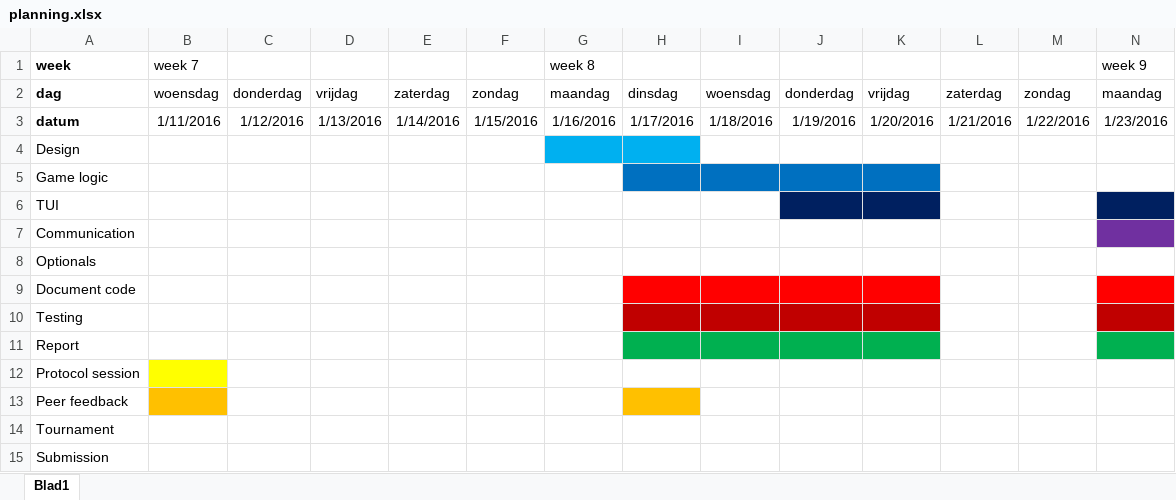
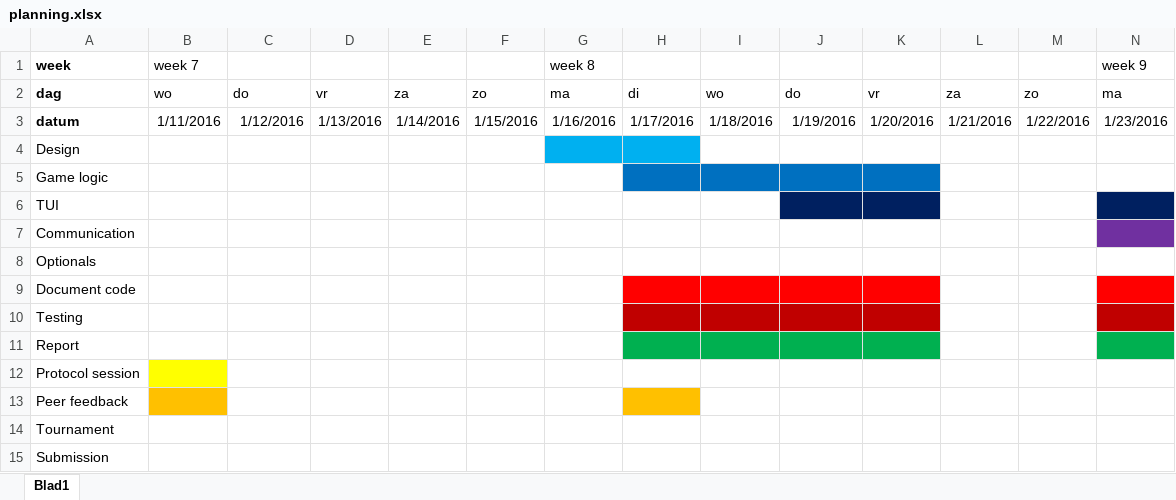
Before and after one commit to xQiratNL/SSProject, an Excel workbook: planning.xlsx, sheet Blad1, drawn as a sheet; only a part is shown; values as stored, in another font and other column widths than the file's, no borders; the diff covers the shown part only; the diff names each change by its address in the sheet, - before the commit and + after, or states it on an @@ line.

Commit message:
Planning few little changes

```diff
--- a/planning.xlsx (sheet Blad1)
+++ b/planning.xlsx (sheet Blad1)
-B2 (week 7): woensdag
+B2 (week 7): wo
-C2: donderdag
+C2: do
-D2: vrijdag
+D2: vr
-E2: zaterdag
+E2: za
-F2: zondag
+F2: zo
-G2 (week 8): maandag
+G2 (week 8): ma
-H2: dinsdag
+H2: di
-I2: woensdag
+I2: wo
-J2: donderdag
+J2: do
-K2: vrijdag
+K2: vr
-L2: zaterdag
+L2: za
-M2: zondag
+M2: zo
-N2 (week 9): maandag
+N2 (week 9): ma
```
Also changed, not shown: 11 edited cells elsewhere in this sheet.
